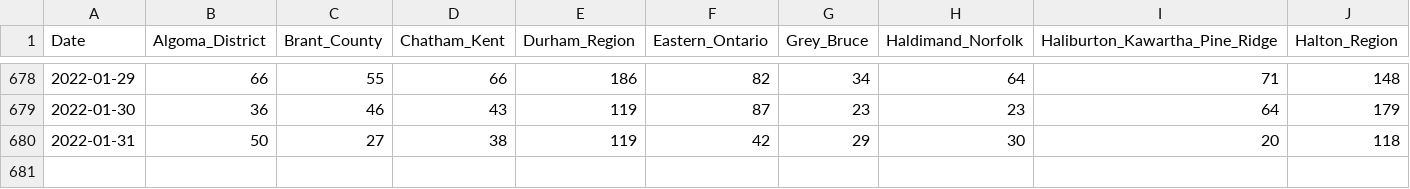
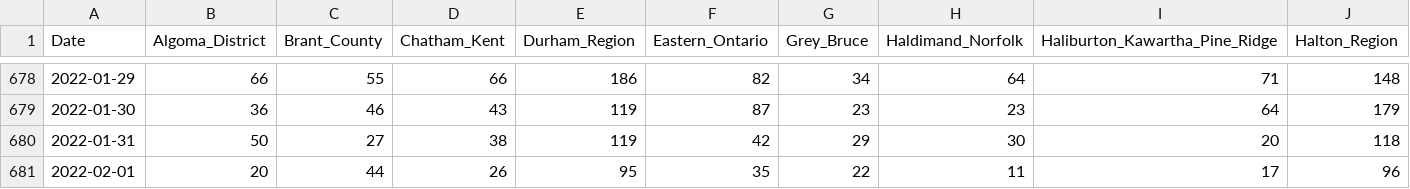
Before and after one commit to Copterz/coronavirus-hc-infobase-archive, a CSV file: ON__daily_change_in_cases_by_phu.csv, drawn as a sheet; only a part is shown, gaps mark what is left out; rows hold the shown columns only; the diff names each change by its address in the sheet, - before the commit and + after, or states it on an @@ line.

```diff
--- a/ON__daily_change_in_cases_by_phu.csv
+++ b/ON__daily_change_in_cases_by_phu.csv
+row 681: 2022-02-01 | 20 | 44 | 26 | 95 | 35 | 22 | 11 | 17 | 96
```
Also changed, not shown: 4 other files.
